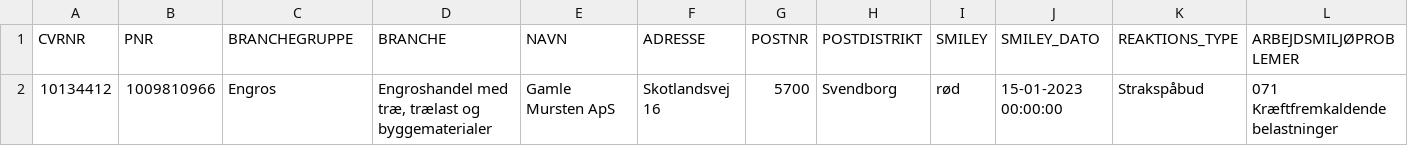
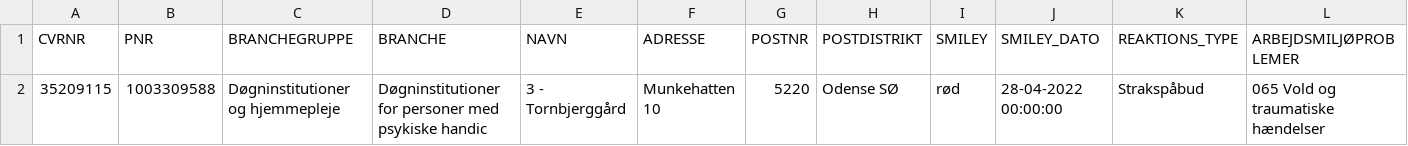
Before and after one commit to TV2-Fyn/scraping-af-arbejdstilsynets-smileyordning, a CSV file: csv/removed_at.csv, drawn as a sheet; only a part is shown; removed rows and columns are numbered as before the commit, all else as after; rows hold the shown columns only; the diff names each change by its address in the sheet, - before the commit and + after, or states it on an @@ line.

```diff
--- a/csv/removed_at.csv
+++ b/csv/removed_at.csv
-row 2: 10134412 | 1009810966 | Engros | Engroshandel med træ, trælast og byggematerialer | Gamle Mursten ApS | Skotlandsvej 16 | 5700 | Svendborg | rød | 15-01-2023 00:00:00 | Strakspåbud | 071 Kræftfremkaldende belastninger
+row 2: 35209115 | 1003309588 | Døgninstitutioner og hjemmepleje | Døgninstitutioner for personer med psykiske handic | 3 - Tornbjerggård | Munkehatten 10 | 5220 | Odense SØ | rød | 28-04-2022 00:00:00 | Strakspåbud | 065 Vold og traumatiske hændelser
```
Also changed, not shown: csv/removed_pnr.csv.
